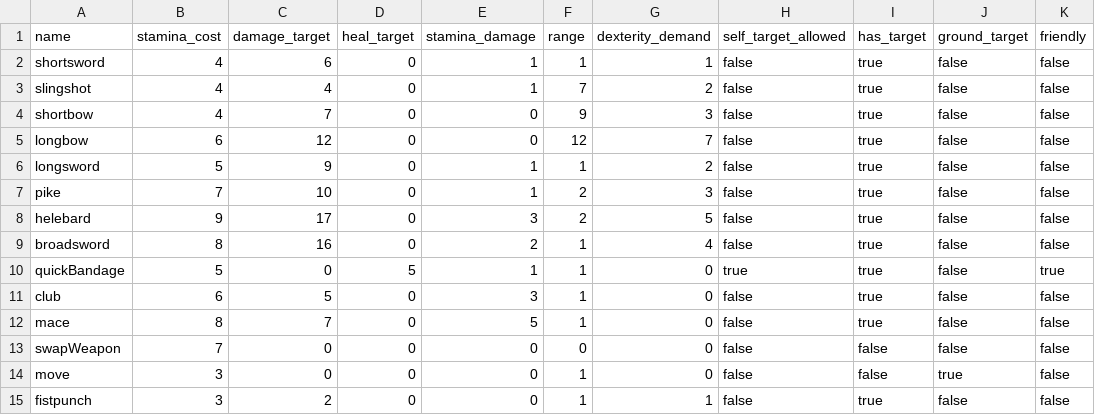
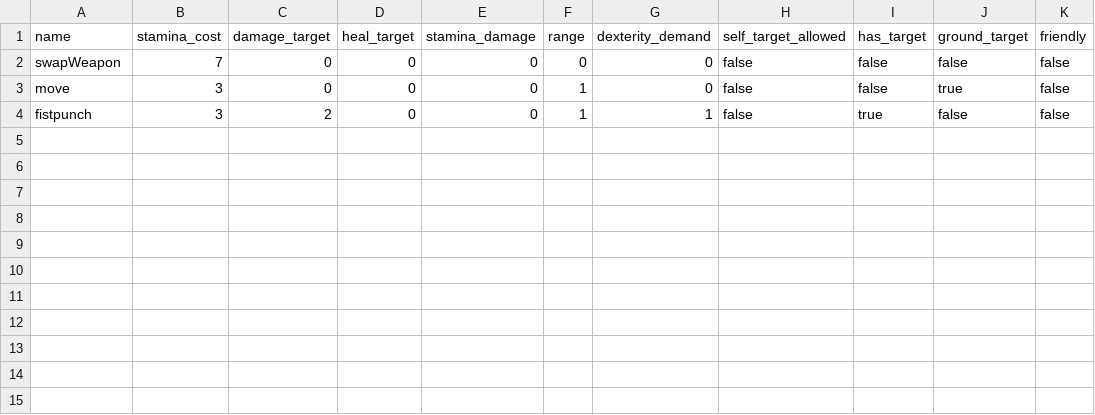
Before and after one commit to moeseven/BattleCrew, a CSV file: BattleCrew/resources/Abilities.csv, drawn as a sheet; the diff names each change by its address in the sheet, - before the commit and + after, or states it on an @@ line.

Commit message:
weapon_attack_abilities incorporated

```diff
--- a/BattleCrew/resources/Abilities.csv
+++ b/BattleCrew/resources/Abilities.csv
-row 2: shortsword | 4 | 6 | 0 | 1 | 1 | 1 | false | true | false | false
-row 3: slingshot | 4 | 4 | 0 | 1 | 7 | 2 | false | true | false | false
-row 4: shortbow | 4 | 7 | 0 | 0 | 9 | 3 | false | true | false | false
-row 5: longbow | 6 | 12 | 0 | 0 | 12 | 7 | false | true | false | false
-row 6: longsword | 5 | 9 | 0 | 1 | 1 | 2 | false | true | false | false
-row 7: pike | 7 | 10 | 0 | 1 | 2 | 3 | false | true | false | false
-row 8: helebard | 9 | 17 | 0 | 3 | 2 | 5 | false | true | false | false
-row 9: broadsword | 8 | 16 | 0 | 2 | 1 | 4 | false | true | false | false
-row 10: quickBandage | 5 | 0 | 5 | 1 | 1 | 0 | true | true | false | true
-row 11: club | 6 | 5 | 0 | 3 | 1 | 0 | false | true | false | false
-row 12: mace | 8 | 7 | 0 | 5 | 1 | 0 | false | true | false | false
```
Also changed, not shown: BattleCrew/resources/Items.csv, 3 other files.
